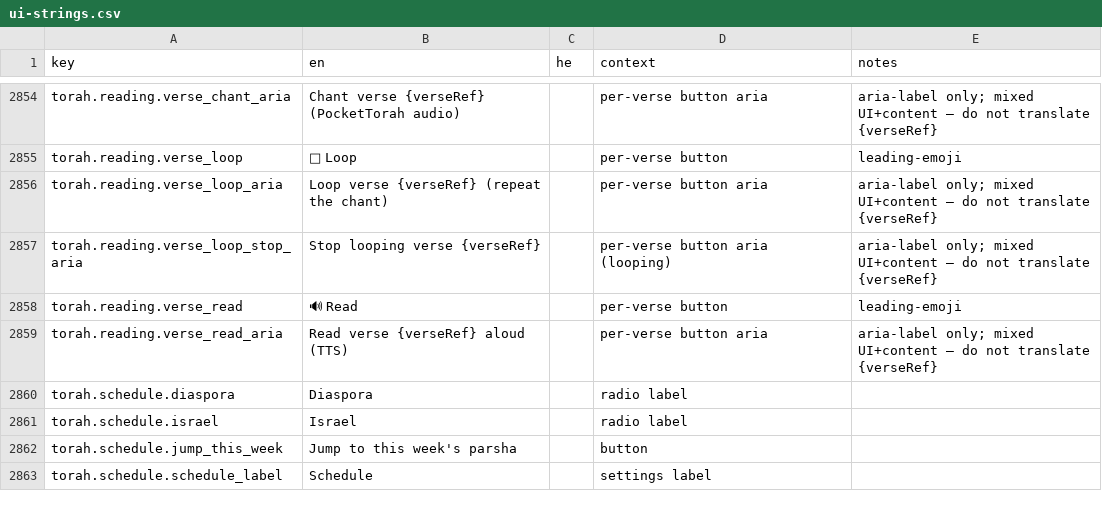
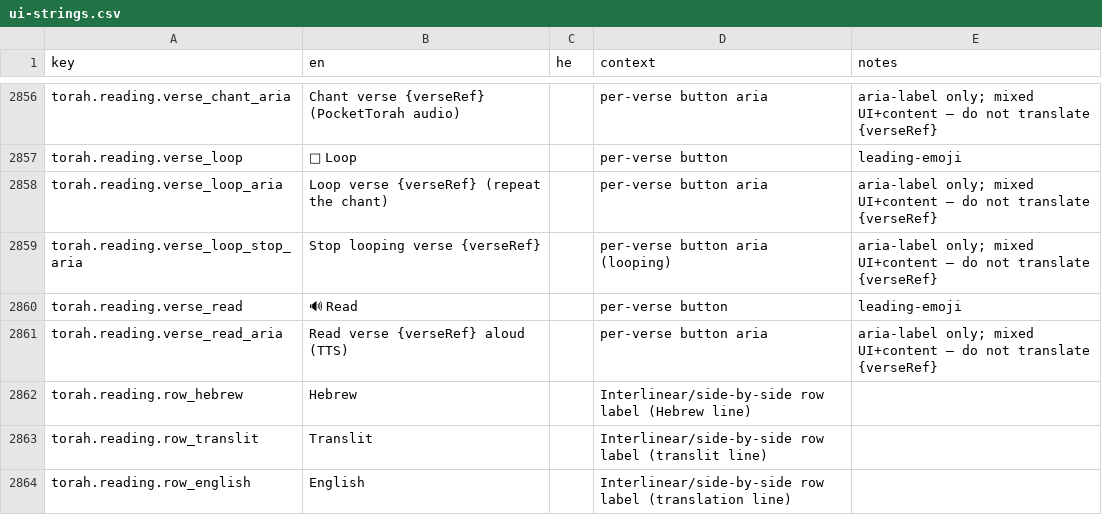
Before and after one commit to Hbleiberg/Hebrew_Blender, a CSV file: locales/ui-strings.csv, drawn as a sheet; only a part is shown, gaps mark what is left out; the shorter side is filled out with more unchanged rows; the diff covers the shown part only.

```diff
--- a/locales/ui-strings.csv
+++ b/locales/ui-strings.csv
@@ -2859 +2861,4 @@ torah.reading.verse_read,🔊 Read,,per-verse button,leading-emoji
 torah.reading.verse_read_aria,Read verse {verseRef} aloud (TTS),,per-verse button aria,aria-label only; mixed UI+content — do not translate {verseRef}
+torah.reading.row_hebrew,Hebrew,,Interlinear/side-by-side row label (Hebrew line),
+torah.reading.row_translit,Translit,,Interlinear/side-by-side row label (translit line),
+torah.reading.row_english,English,,Interlinear/side-by-side row label (translation line),
```
Also changed, not shown: 6 added rows and 10 edited cells elsewhere in this file, 4 other files.
